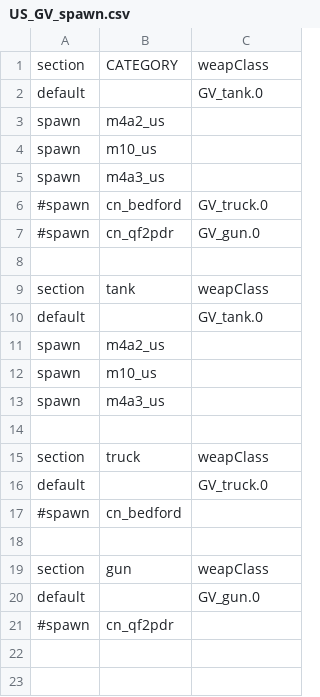
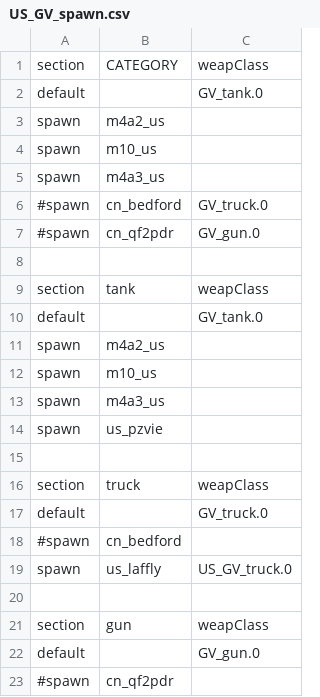
Before and after one commit to tgunr/pnww2mods, a CSV file: DATA/th_blitz/weapon/US_GV_spawn.csv, drawn as a sheet.

```diff
--- a/DATA/th_blitz/weapon/US_GV_spawn.csv
+++ b/DATA/th_blitz/weapon/US_GV_spawn.csv
@@ -13,2 +13,3 @@ spawn,m10_us,
 spawn,m4a3_us,
+spawn,us_pzvie,
 
@@ -17,2 +18,3 @@ default,,GV_truck.0
 #spawn,cn_bedford,
+spawn,us_laffly,US_GV_truck.0
 
```
Also changed, not shown: DATA/th_blitz/weapon/US_GV_weap.csv, 3 other files.
